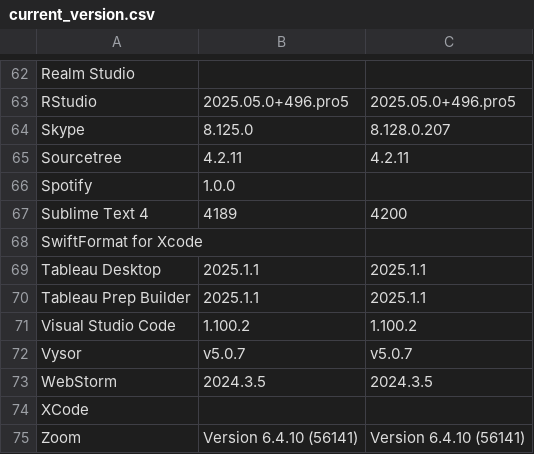
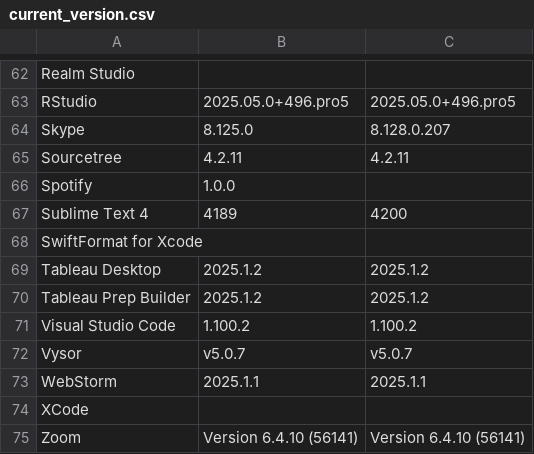
Before and after one commit to aldz-tvlk/munki-notif, a CSV file: current_version.csv, drawn as a sheet; only a part is shown, gaps mark what is left out.

Commit message:
Update current_version.csv

```diff
--- a/current_version.csv
+++ b/current_version.csv
@@ -68,7 +68,7 @@ Sublime Text 4,4189,4200
 SwiftFormat for Xcode,,
-Tableau Desktop,2025.1.1,2025.1.1
-Tableau Prep Builder,2025.1.1,2025.1.1
+Tableau Desktop,2025.1.2,2025.1.2
+Tableau Prep Builder,2025.1.2,2025.1.2
 Visual Studio Code,1.100.2,1.100.2
 Vysor,v5.0.7,v5.0.7
-WebStorm,2024.3.5,2024.3.5
+WebStorm,2025.1.1,2025.1.1
 XCode,,
```
